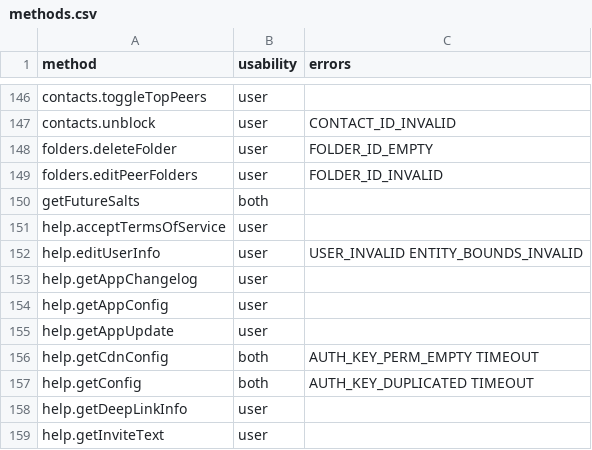
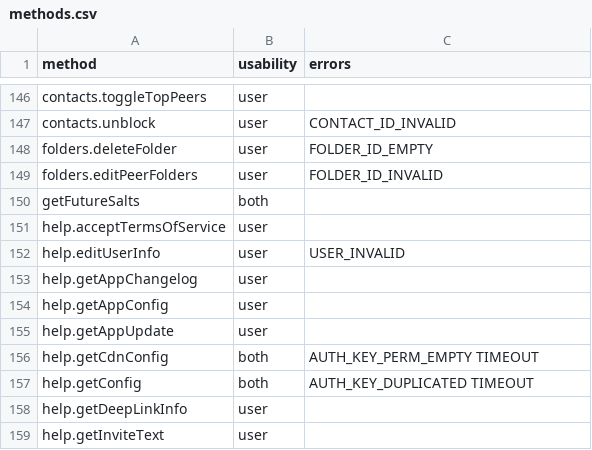
Before and after one commit to unknownkz/Telethon, a CSV file: telethon_generator/data/methods.csv, drawn as a sheet; only a part is shown, gaps mark what is left out.

Commit message:
.
Signed-off-by: unknownkz <unknownkz@outlook.co.id>

```diff
--- a/telethon_generator/data/methods.csv
+++ b/telethon_generator/data/methods.csv
@@ -151,3 +151,3 @@ getFutureSalts,both,
 help.acceptTermsOfService,user,
-help.editUserInfo,user,USER_INVALID ENTITY_BOUNDS_INVALID
+help.editUserInfo,user,USER_INVALID
 help.getAppChangelog,user,
```
